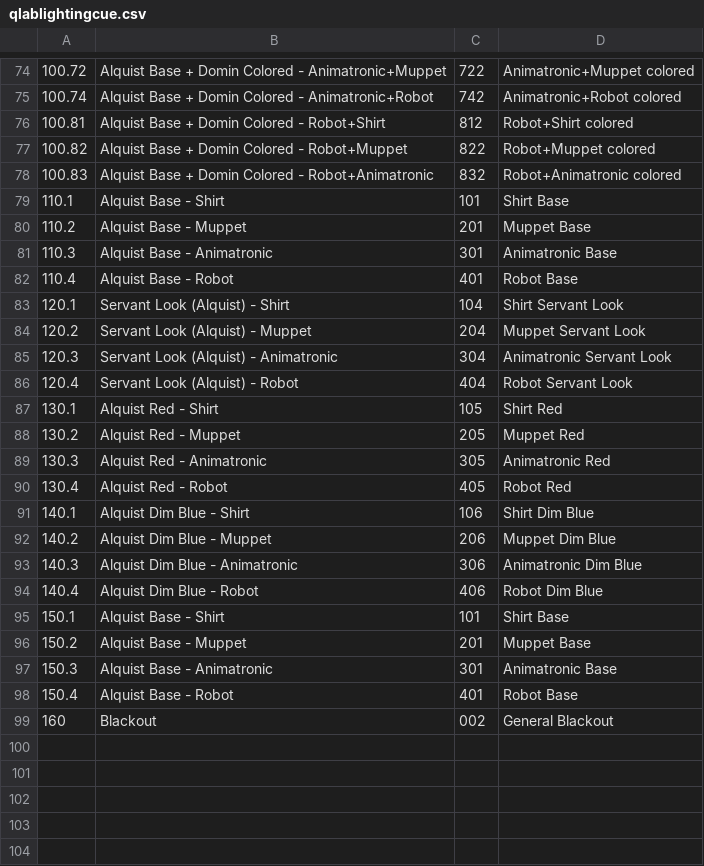
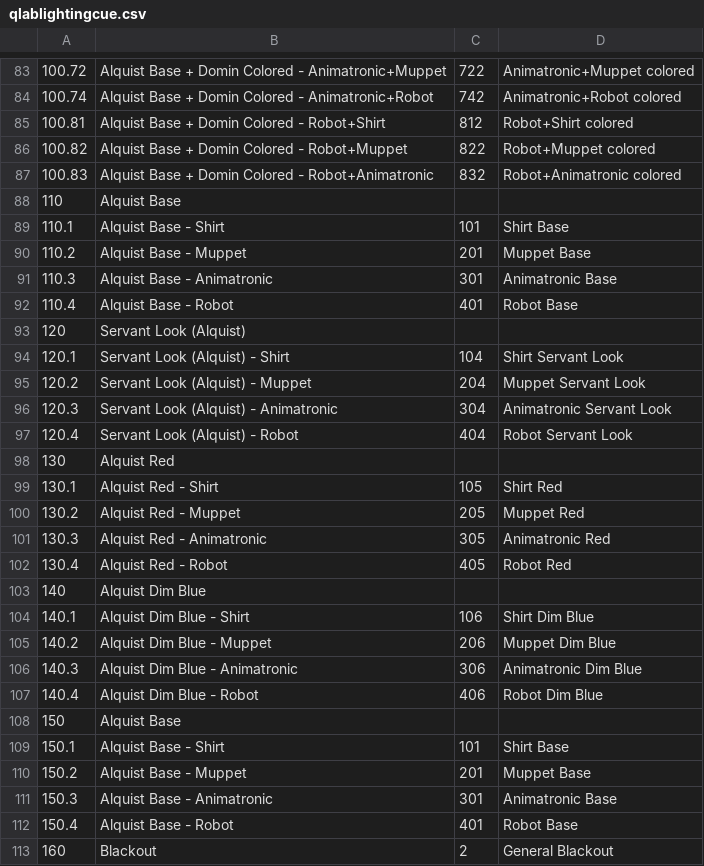
Before and after one commit to Hersch-Nathan/Muse-Object-Performance, a CSV file: lighting_cues/qlablightingcue.csv, drawn as a sheet; only a part is shown, gaps mark what is left out; the diff covers the shown part only.

```diff
--- a/lighting_cues/qlablightingcue.csv
+++ b/lighting_cues/qlablightingcue.csv
@@ -78,2 +87,3 @@
 100.83,Alquist Base + Domin Colored - Robot+Animatronic,832,Robot+Animatronic colored
+110,Alquist Base,,
 110.1,Alquist Base - Shirt,101,Shirt Base
@@ -82,2 +92,3 @@
 110.4,Alquist Base - Robot,401,Robot Base
+120,Servant Look (Alquist),,
 120.1,Servant Look (Alquist) - Shirt,104,Shirt Servant Look
@@ -86,2 +97,3 @@
 120.4,Servant Look (Alquist) - Robot,404,Robot Servant Look
+130,Alquist Red,,
 130.1,Alquist Red - Shirt,105,Shirt Red
@@ -90,2 +102,3 @@
 130.4,Alquist Red - Robot,405,Robot Red
+140,Alquist Dim Blue,,
 140.1,Alquist Dim Blue - Shirt,106,Shirt Dim Blue
@@ -94,2 +107,3 @@
 140.4,Alquist Dim Blue - Robot,406,Robot Dim Blue
+150,Alquist Base,,
 150.1,Alquist Base - Shirt,101,Shirt Base
@@ -98,2 +112,2 @@
 150.4,Alquist Base - Robot,401,Robot Base
-160,Blackout,002,General Blackout
+160,Blackout,2,General Blackout
```
Also changed, not shown: 9 added rows and 2 edited cells elsewhere in this file, Order/performers/luca.csv, Order/performers/moose.csv, 6 other files.
